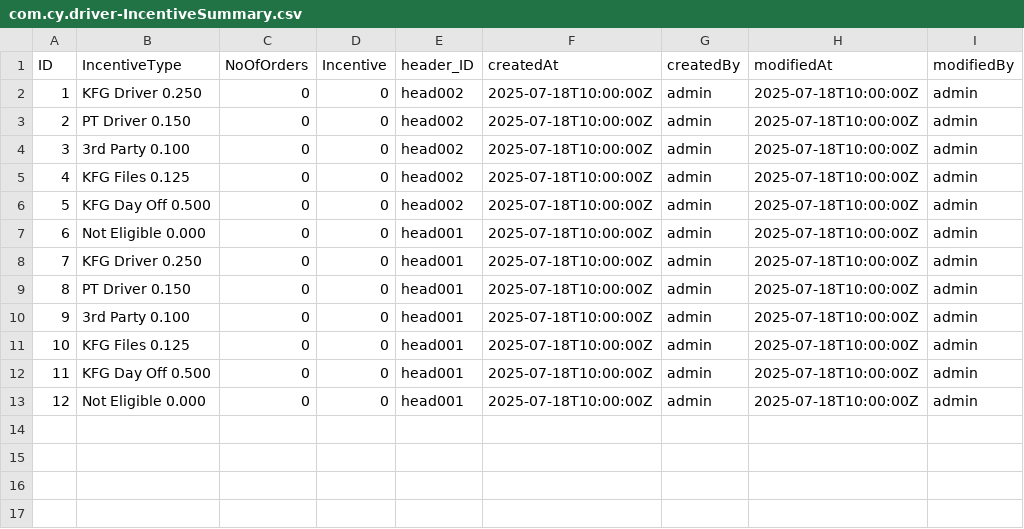
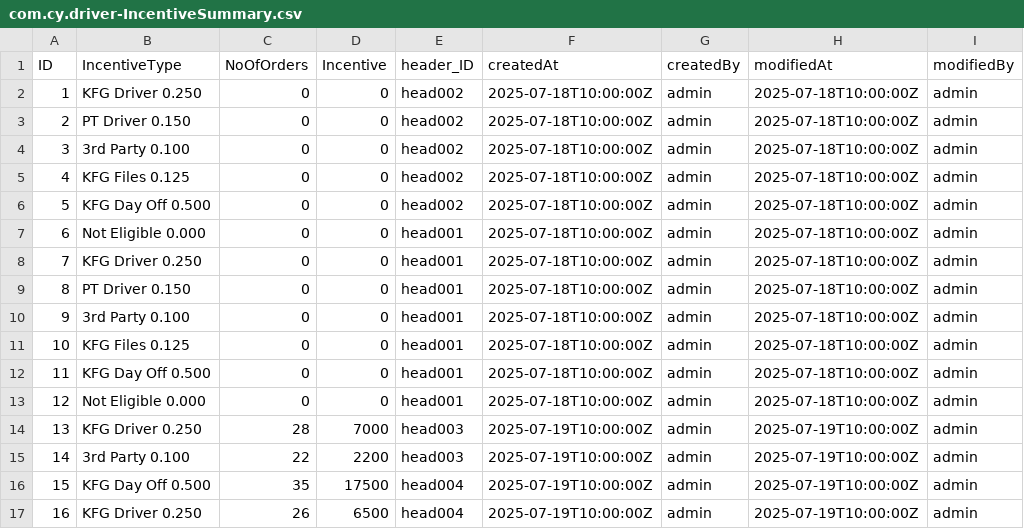
Before and after one commit to sasank-akula/driver_incentive, a CSV file: db/data/com.cy.driver-IncentiveSummary.csv, drawn as a sheet.

```diff
--- a/db/data/com.cy.driver-IncentiveSummary.csv
+++ b/db/data/com.cy.driver-IncentiveSummary.csv
@@ -13 +13,5 @@ ID,IncentiveType,NoOfOrders,Incentive,header_ID,createdAt,createdBy,modifiedAt,m
 12,Not Eligible 0.000,0,0,head001,2025-07-18T10:00:00Z,admin,2025-07-18T10:00:00Z,admin
+13,KFG Driver 0.250,28,7000,head003,2025-07-19T10:00:00Z,admin,2025-07-19T10:00:00Z,admin
+14,3rd Party 0.100,22,2200,head003,2025-07-19T10:00:00Z,admin,2025-07-19T10:00:00Z,admin
+15,KFG Day Off 0.500,35,17500,head004,2025-07-19T10:00:00Z,admin,2025-07-19T10:00:00Z,admin
+16,KFG Driver 0.250,26,6500,head004,2025-07-19T10:00:00Z,admin,2025-07-19T10:00:00Z,admin
```
Also changed, not shown: db/data/com.cy.driver-EmployeeDetails.csv, db/data/com.cy.driver-IncentiveDetails.csv, 23 other files.
